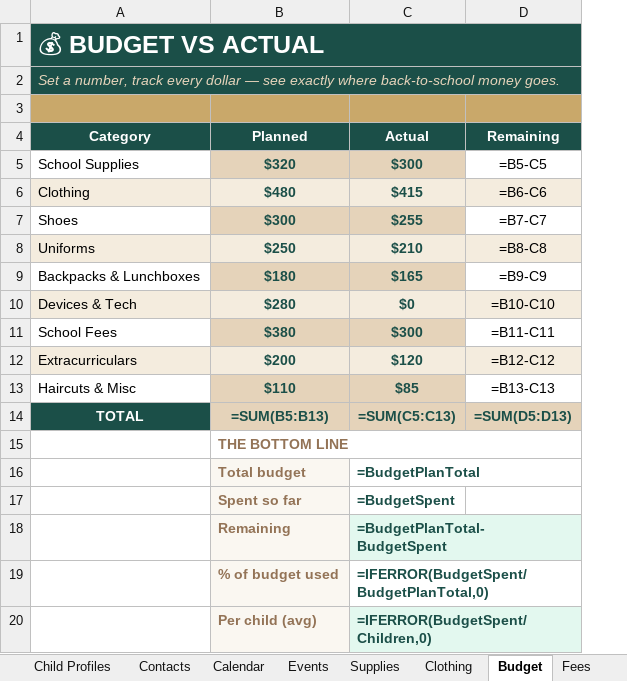
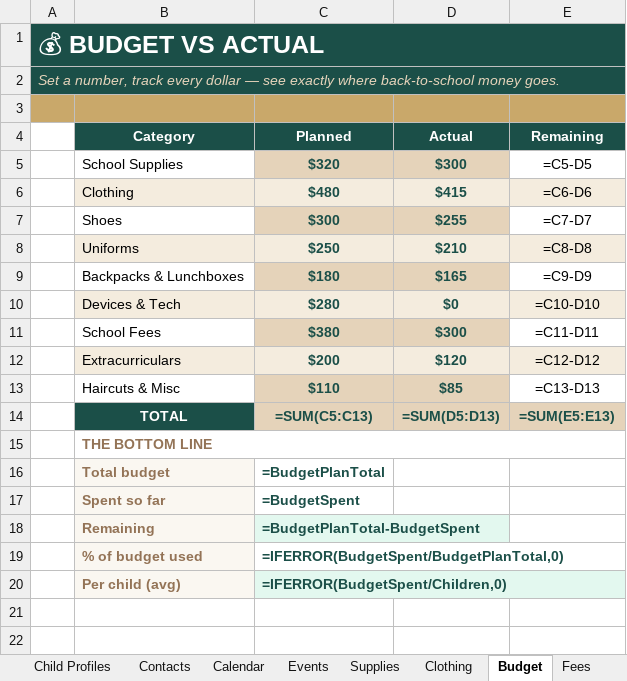
Before and after one commit to passivewealth02-cmd/Morning-tape, an Excel workbook: products/back-to-school-family-command-center/Back_to_School_Command_Center.xlsx, sheet Budget, drawn as a sheet; values as stored, in another font and other column widths than the file's, no borders; formulas without a stored value are shown as written; conditional formats not drawn; removed rows and columns are numbered as before the commit, all else as after; the diff names each change by its address in the sheet, - before the commit and + after, or states it on an @@ line.

```diff
--- a/products/back-to-school-family-command-center/Back_to_School_Command_Center.xlsx (sheet Budget)
+++ b/products/back-to-school-family-command-center/Back_to_School_Command_Center.xlsx (sheet Budget)
+column A, rows 1-2: 💰 BUDGET VS ACTUAL | Set a number, track every dollar — see exactly where back-to-school money goes.
-B1 (Category): 💰 BUDGET VS ACTUAL
+B1 (Category): (empty)
-B1:B2 fill: #1B4F48
+B1:B2 fill: none
-A1:D1 merged
-B2 (Category): Set a number, track every dollar — see exactly where back-to-school money goes.
+B2 (Category): (empty)
-A2:D2 merged
-E5 (Remaining): =B5-C5
+E5 (Remaining): =C5-D5
-E6 (Remaining): =B6-C6
+E6 (Remaining): =C6-D6
-E7 (Remaining): =B7-C7
+E7 (Remaining): =C7-D7
-E8 (Remaining): =B8-C8
+E8 (Remaining): =C8-D8
-E9 (Remaining): =B9-C9
+E9 (Remaining): =C9-D9
-E10 (Remaining): =B10-C10
+E10 (Remaining): =C10-D10
-E11 (Remaining): =B11-C11
+E11 (Remaining): =C11-D11
-E12 (Remaining): =B12-C12
+E12 (Remaining): =C12-D12
-E13 (Remaining): =B13-C13
+E13 (Remaining): =C13-D13
-C14 (Planned): =SUM(B5:B13)
+C14 (Planned): =SUM(C5:C13)
-D14 (Actual): =SUM(C5:C13)
+D14 (Actual): =SUM(D5:D13)
-E14 (Remaining): =SUM(D5:D13)
+E14 (Remaining): =SUM(E5:E13)
-row 15:  | THE BOTTOM LINE
-row 16:  | Total budget | =BudgetPlanTotal
-row 17:  | Spent so far | =BudgetSpent
-row 18:  | Remaining | =BudgetPlanTotal-BudgetSpent
-row 19:  | % of budget used | =IFERROR(BudgetSpent/BudgetPlanTotal,0)
-row 20:  | Per child (avg) | =IFERROR(BudgetSpent/Children,0)
+row 15:  | THE BOTTOM LINE
+row 16:  | Total budget | =BudgetPlanTotal
+row 17:  | Spent so far | =BudgetSpent
+row 18:  | Remaining | =BudgetPlanTotal-BudgetSpent
+row 19:  | % of budget used | =IFERROR(BudgetSpent/BudgetPlanTotal,0)
+row 20:  | Per child (avg) | =IFERROR(BudgetSpent/Children,0)
```
Also changed, not shown: sheet Grades, sheet Fees, charts or pictures, 1 other file.
